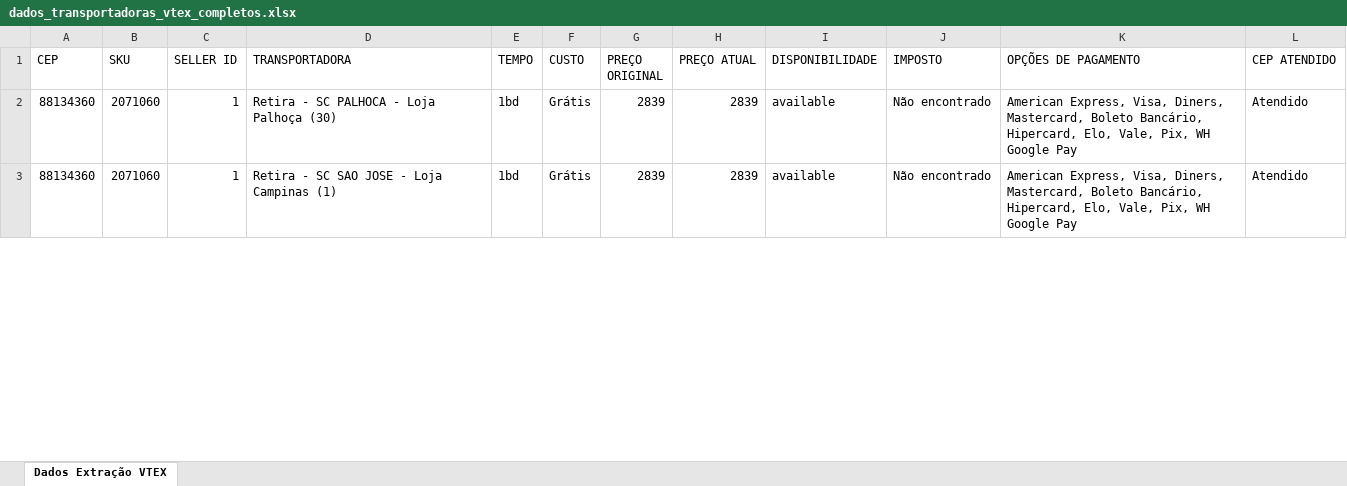
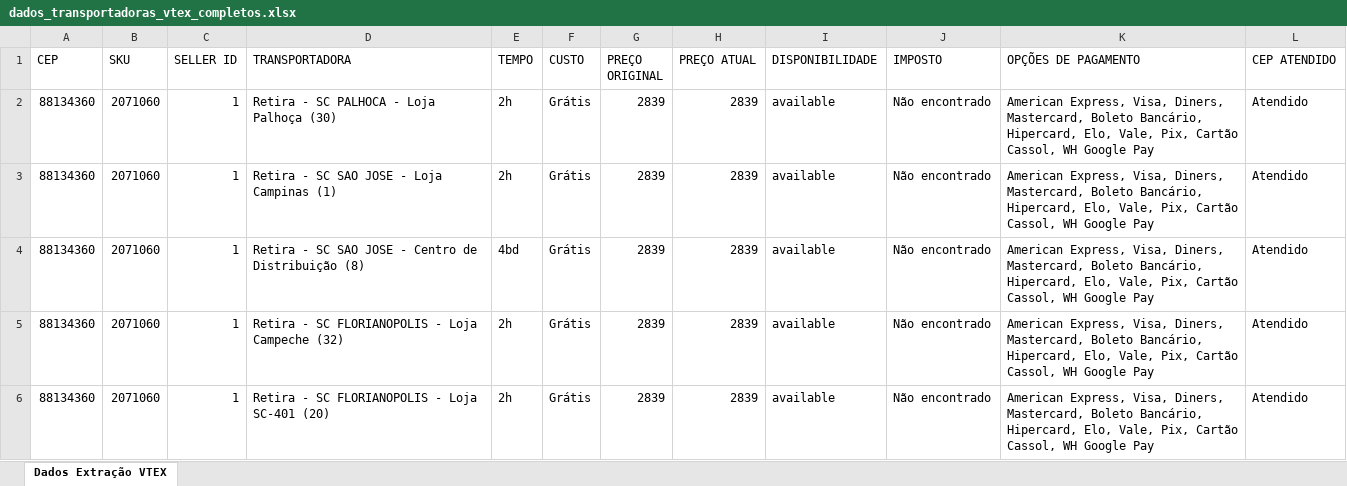
Before and after one commit to eltonleao/estacio-topicos-de-big-data-em-python, an Excel workbook: dados_transportadoras_vtex_completos.xlsx, sheet Dados Extração VTEX, drawn as a sheet; only a part is shown; values as stored, in another font and other column widths than the file's, no borders; the diff covers the shown part only; the diff names each change by its address in the sheet, - before the commit and + after, or states it on an @@ line.

```diff
--- a/dados_transportadoras_vtex_completos.xlsx (sheet Dados Extração VTEX)
+++ b/dados_transportadoras_vtex_completos.xlsx (sheet Dados Extração VTEX)
-E2:E3 (TEMPO): 1bd
+E2:E3 (TEMPO): 2h
-K2:K3 (OPÇÕES DE PAGAMENTO): …Vale, Pix, WH Google…
+K2:K3 (OPÇÕES DE PAGAMENTO): …Vale, Pix, Cartão Cassol, WH Google…
+row 4: 88134360 | 2071060 | 1 | Retira - SC SAO JOSE - Centro de Distribuição (8) | 4bd | Grátis | 2839 | 2839 | available | Não encontrado | American Express, Visa, Diners, Mastercard, Boleto Bancário, Hipercard, Elo, Vale, Pix, Cartão Cassol, WH Google Pay | Atendido
+row 5: 88134360 | 2071060 | 1 | Retira - SC FLORIANOPOLIS - Loja Campeche (32) | 2h | Grátis | 2839 | 2839 | available | Não encontrado | American Express, Visa, Diners, Mastercard, Boleto Bancário, Hipercard, Elo, Vale, Pix, Cartão Cassol, WH Google Pay | Atendido
+row 6: 88134360 | 2071060 | 1 | Retira - SC FLORIANOPOLIS - Loja SC-401 (20) | 2h | Grátis | 2839 | 2839 | available | Não encontrado | American Express, Visa, Diners, Mastercard, Boleto Bancário, Hipercard, Elo, Vale, Pix, Cartão Cassol, WH Google Pay | Atendido
```
Also changed, not shown: 14 added rows and 2 edited cells elsewhere in this sheet, input_ceps_skus.xlsx.
